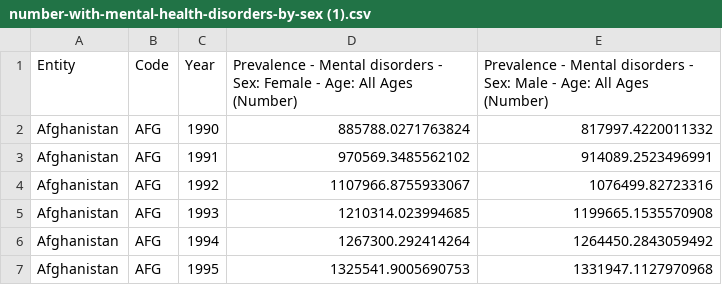
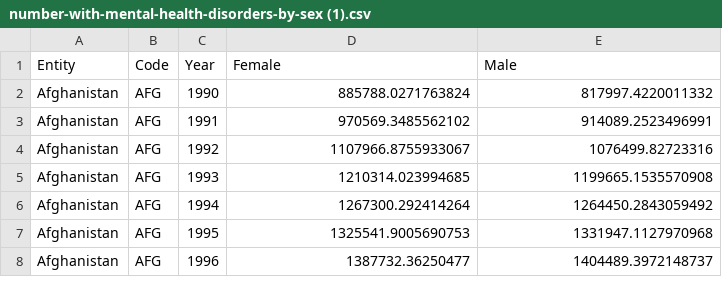
Before and after one commit to tyxuan02/MentalDisorderAmongGenZPredictor, a CSV file: number-with-mental-health-disorders-by-sex (1).csv, drawn as a sheet; only a part is shown; the shorter side is filled out with more unchanged rows.

Commit message:
Update number-with-mental-health-disorders-by-sex (1).csv

```diff
--- a/number-with-mental-health-disorders-by-sex (1).csv
+++ b/number-with-mental-health-disorders-by-sex (1).csv
@@ -1,2 +1,2 @@
-Entity,Code,Year,Prevalence - Mental disorders - Sex: Female - Age: All Ages (Number),Prevalence - Mental disorders - Sex: Male - Age: All Ages (Number)
+Entity,Code,Year,Female,Male
 Afghanistan,AFG,1990,885788.0271763824,817997.4220011332
```
